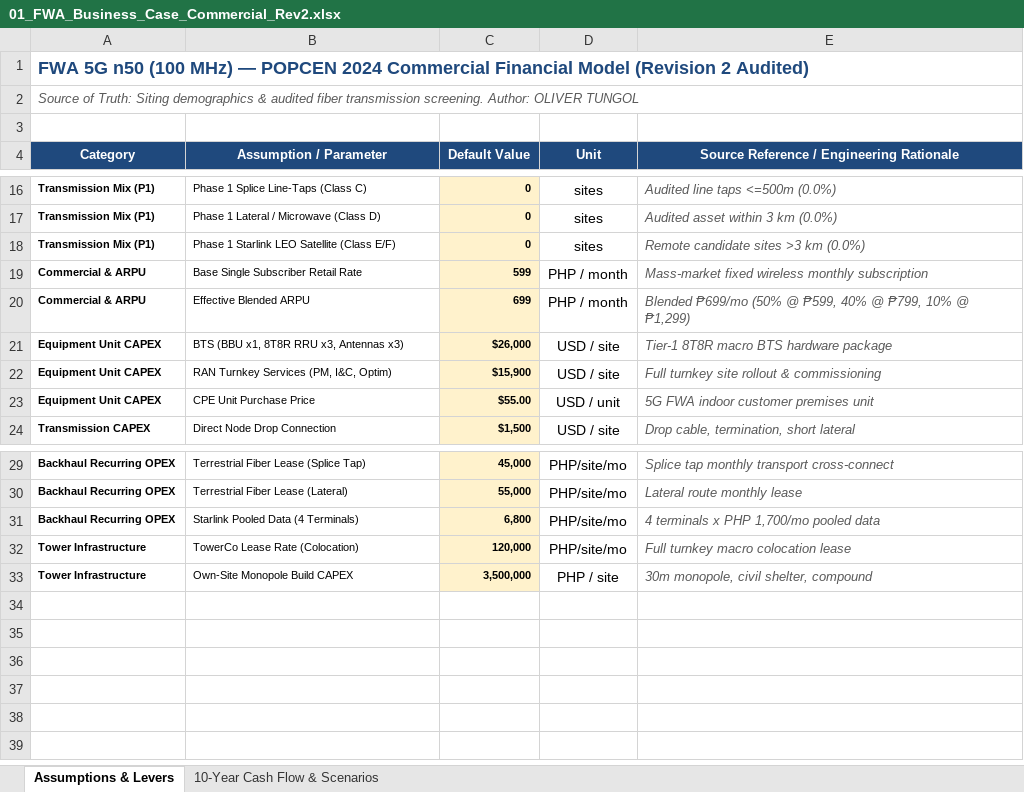
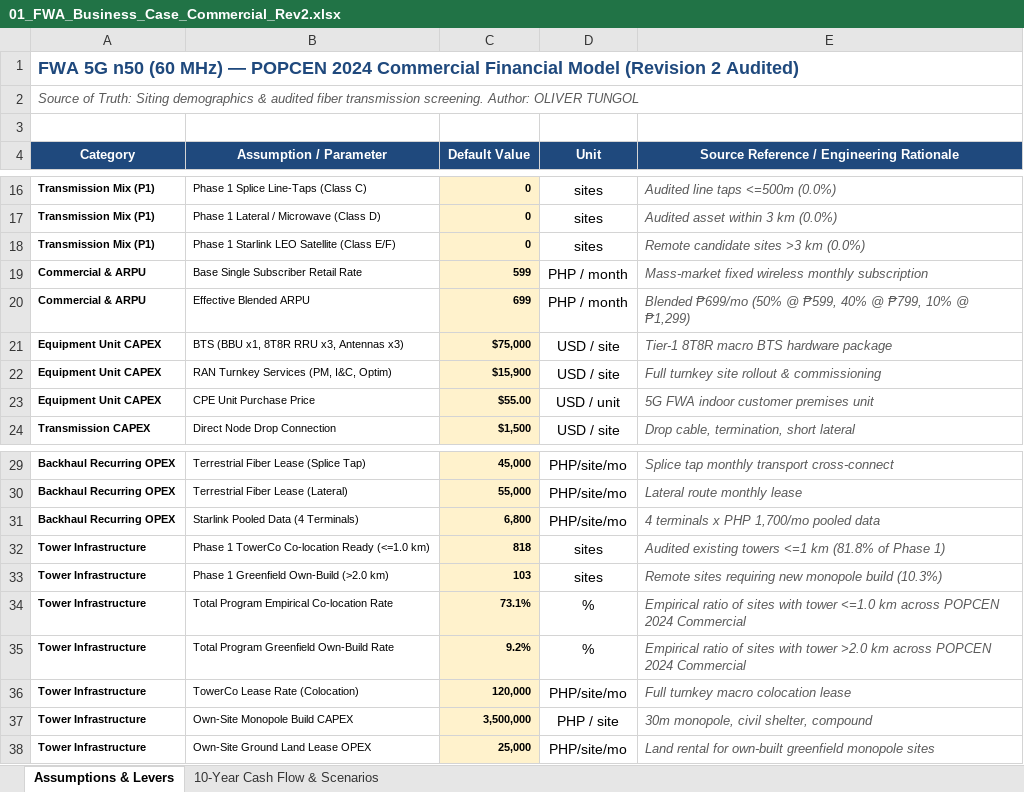
Before and after one commit to quizoli/fwa-5g-presentation, an Excel workbook: 2026-09-28_Audited_Fiber_Models_Rev2/01_FWA_Business_Case_Commercial_Rev2.xlsx, sheet Assumptions & Levers, drawn as a sheet; only a part is shown, gaps mark what is left out; values as stored, in another font and other column widths than the file's, no borders; the diff names each change by its address in the sheet, - before the commit and + after, or states it on an @@ line.

Commit message:
fix(deck): update 20-slide business case to Band n50 (60 MHz), ₱300M SUF (.5M 10-yr), k BTS, and 13,746 towers

```diff
--- a/2026-09-28_Audited_Fiber_Models_Rev2/01_FWA_Business_Case_Commercial_Rev2.xlsx (sheet Assumptions & Levers)
+++ b/2026-09-28_Audited_Fiber_Models_Rev2/01_FWA_Business_Case_Commercial_Rev2.xlsx (sheet Assumptions & Levers)
-A1 (Category): …5G n50 (100 MHz) —…
+A1 (Category): …5G n50 (60 MHz) —…
-C21 (Default Value): $26,000
+C21 (Default Value): $75,000
+row 32: Tower Infrastructure | Phase 1 TowerCo Co-location Ready (<=1.0 km) | 818 | sites | Audited existing towers <=1 km (81.8% of Phase 1)
+row 33: Tower Infrastructure | Phase 1 Greenfield Own-Build (>2.0 km) | 103 | sites | Remote sites requiring new monopole build (10.3%)
+row 34: Tower Infrastructure | Total Program Empirical Co-location Rate | 73.1% | % | Empirical ratio of sites with tower <=1.0 km across POPCEN 2024 Commercial
+row 35: Tower Infrastructure | Total Program Greenfield Own-Build Rate | 9.2% | % | Empirical ratio of sites with tower >2.0 km across POPCEN 2024 Commercial
+row 38: Tower Infrastructure | Own-Site Ground Land Lease OPEX | 25,000 | PHP/site/mo | Land rental for own-built greenfield monopole sites
```
Also changed, not shown: sheet 10-Year Cash Flow & Scenarios, 2026-09-28_Audited_Fiber_Models_Rev2/00_FWA_Three_Models_Financial_Master_Rev2.xlsx, 2026-09-28_Audited_Fiber_Models_Rev2/02_FWA_Business_Case_GIDA_Rev2.xlsx, 3 other files.
